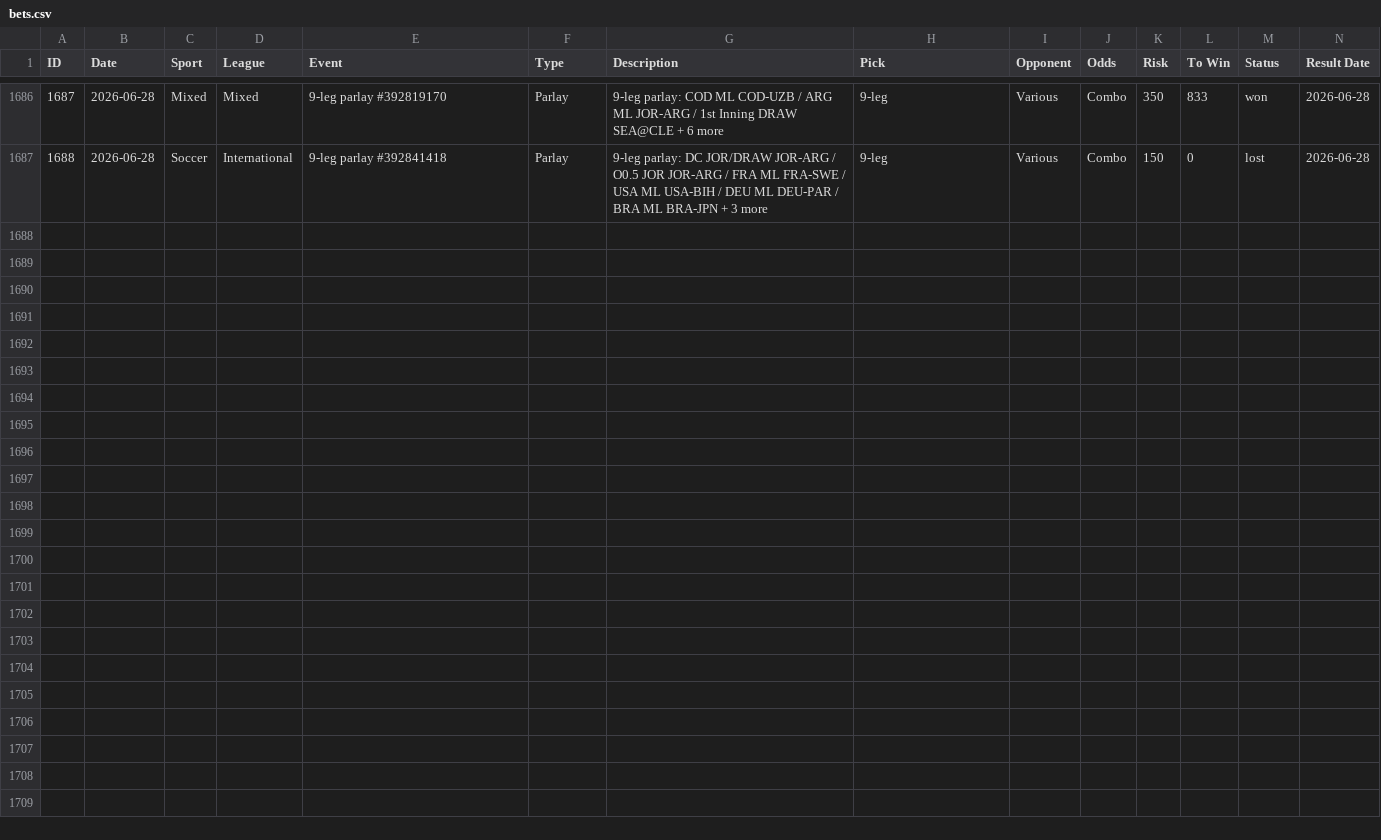
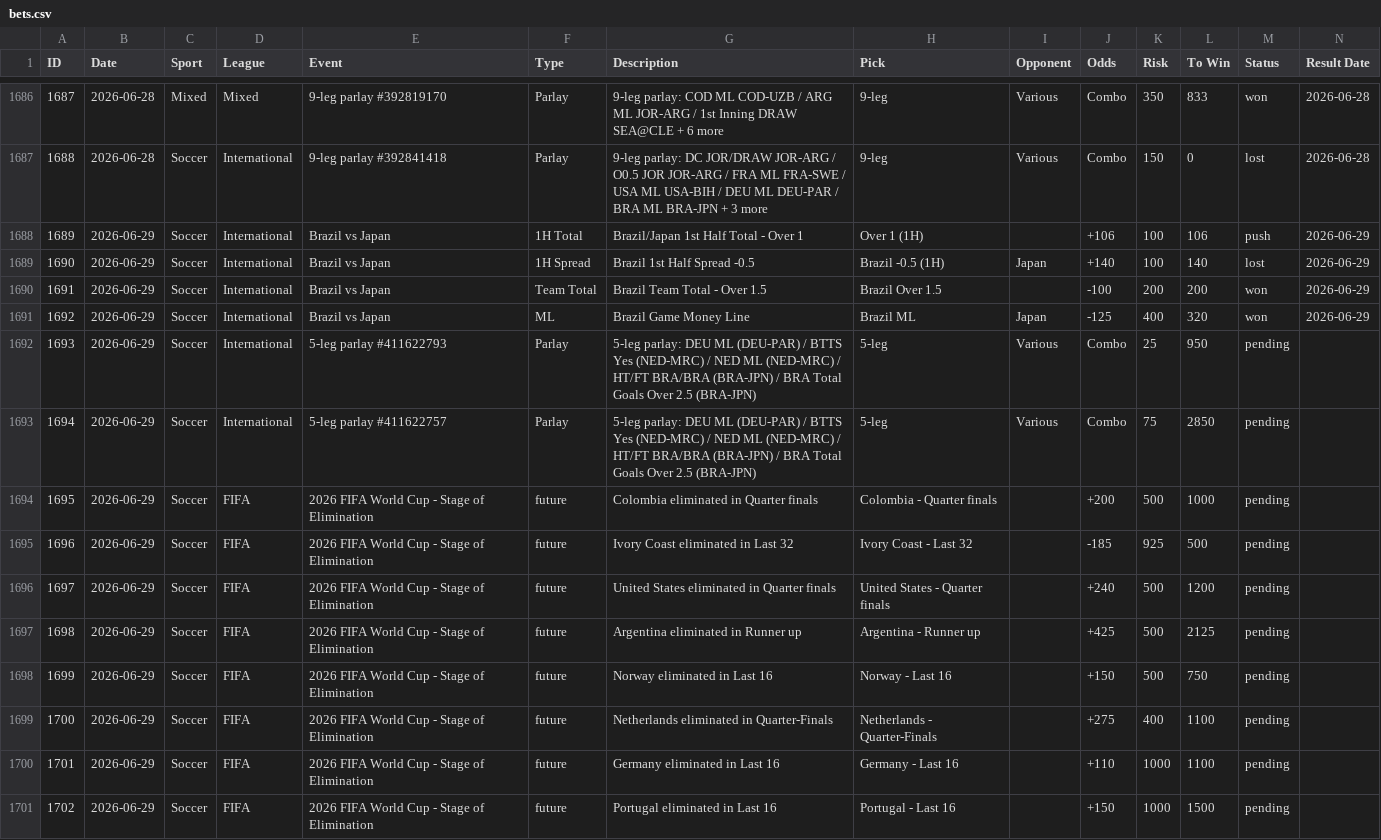
Before and after one commit to nritchey23-a11y/bet-tracker, a CSV file: bets.csv, drawn as a sheet; only a part is shown, gaps mark what is left out; rows hold the shown columns only; the diff names each change by its address in the sheet, - before the commit and + after, or states it on an @@ line.

Commit message:
Add 14 bets for 6/29 (4 BRA/JPN straight + 2 parlays + 8 WC futures)

```diff
--- a/bets.csv
+++ b/bets.csv
+row 1688: 1689 | 2026-06-29 | Soccer | International | Brazil vs Japan | 1H Total | Brazil/Japan 1st Half Total - Over 1 | Over 1 (1H) |  | +106 | 100 | 106 | push | 2026-06-29
+row 1689: 1690 | 2026-06-29 | Soccer | International | Brazil vs Japan | 1H Spread | Brazil 1st Half Spread -0.5 | Brazil -0.5 (1H) | Japan | +140 | 100 | 140 | lost | 2026-06-29
+row 1690: 1691 | 2026-06-29 | Soccer | International | Brazil vs Japan | Team Total | Brazil Team Total - Over 1.5 | Brazil Over 1.5 |  | -100 | 200 | 200 | won | 2026-06-29
+row 1691: 1692 | 2026-06-29 | Soccer | International | Brazil vs Japan | ML | Brazil Game Money Line | Brazil ML | Japan | -125 | 400 | 320 | won | 2026-06-29
+row 1692: 1693 | 2026-06-29 | Soccer | International | 5-leg parlay #411622793 | Parlay | 5-leg parlay: DEU ML (DEU-PAR) / BTTS Yes (NED-MRC) / NED ML (NED-MRC) / HT/FT BRA/BRA (BRA-JPN) / BRA Total Goals Over 2.5 (BRA-JPN) | 5-leg | Various | Combo | 25 | 950 | pending
+row 1693: 1694 | 2026-06-29 | Soccer | International | 5-leg parlay #411622757 | Parlay | 5-leg parlay: DEU ML (DEU-PAR) / BTTS Yes (NED-MRC) / NED ML (NED-MRC) / HT/FT BRA/BRA (BRA-JPN) / BRA Total Goals Over 2.5 (BRA-JPN) | 5-leg | Various | Combo | 75 | 2850 | pending
+row 1694: 1695 | 2026-06-29 | Soccer | FIFA | 2026 FIFA World Cup - Stage of Elimination | future | Colombia eliminated in Quarter finals | Colombia - Quarter finals |  | +200 | 500 | 1000 | pending
+row 1695: 1696 | 2026-06-29 | Soccer | FIFA | 2026 FIFA World Cup - Stage of Elimination | future | Ivory Coast eliminated in Last 32 | Ivory Coast - Last 32 |  | -185 | 925 | 500 | pending
+row 1696: 1697 | 2026-06-29 | Soccer | FIFA | 2026 FIFA World Cup - Stage of Elimination | future | United States eliminated in Quarter finals | United States - Quarter finals |  | +240 | 500 | 1200 | pending
+row 1697: 1698 | 2026-06-29 | Soccer | FIFA | 2026 FIFA World Cup - Stage of Elimination | future | Argentina eliminated in Runner up | Argentina - Runner up |  | +425 | 500 | 2125 | pending
+row 1698: 1699 | 2026-06-29 | Soccer | FIFA | 2026 FIFA World Cup - Stage of Elimination | future | Norway eliminated in Last 16 | Norway - Last 16 |  | +150 | 500 | 750 | pending
+row 1699: 1700 | 2026-06-29 | Soccer | FIFA | 2026 FIFA World Cup - Stage of Elimination | future | Netherlands eliminated in Quarter-Finals | Netherlands - Quarter-Finals |  | +275 | 400 | 1100 | pending
+row 1700: 1701 | 2026-06-29 | Soccer | FIFA | 2026 FIFA World Cup - Stage of Elimination | future | Germany eliminated in Last 16 | Germany - Last 16 |  | +110 | 1000 | 1100 | pending
+row 1701: 1702 | 2026-06-29 | Soccer | FIFA | 2026 FIFA World Cup - Stage of Elimination | future | Portugal eliminated in Last 16 | Portugal - Last 16 |  | +150 | 1000 | 1500 | pending
```
Also changed, not shown: 7 other files.
